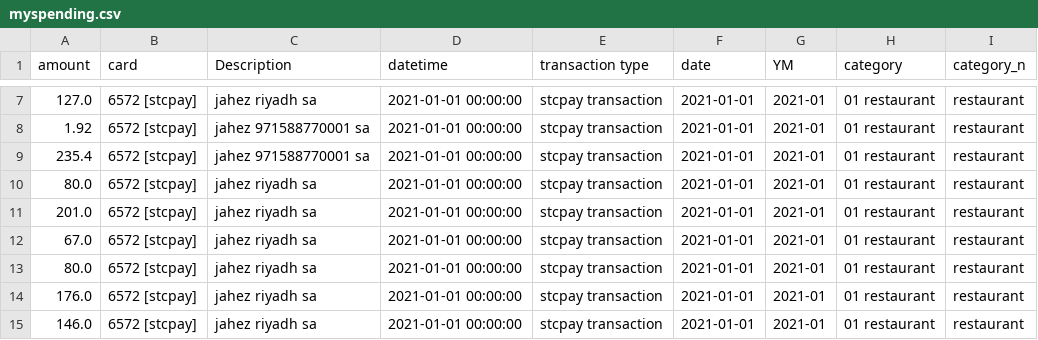
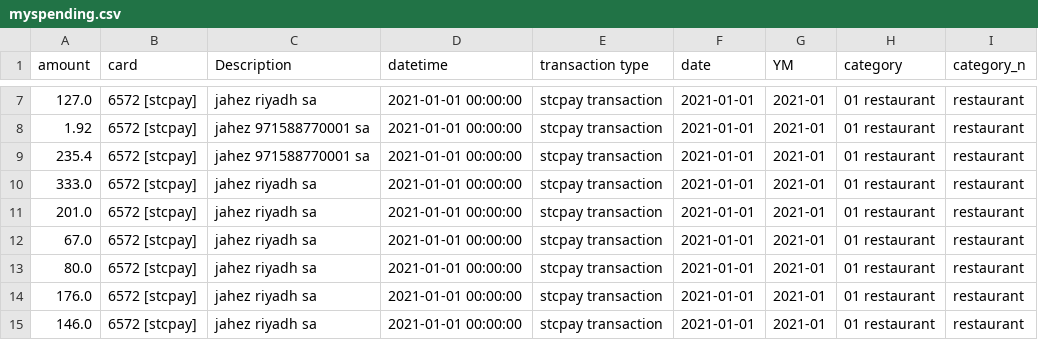
Before and after one commit to alnassirah42/alnassirah42.github.io, a CSV file: projects/finAnalytica/myspending.csv, drawn as a sheet; only a part is shown, gaps mark what is left out.

Commit message:
testing

```diff
--- a/projects/finAnalytica/myspending.csv
+++ b/projects/finAnalytica/myspending.csv
@@ -9,3 +9,3 @@ amount,card,Description,datetime,transaction type,date,YM,category,category_n
 235.4,6572 [stcpay],jahez 971588770001 sa,2021-01-01 00:00:00,stcpay transaction,2021-01-01,2021-01,01 restaurant,restaurant
-80.0,6572 [stcpay],jahez riyadh sa,2021-01-01 00:00:00,stcpay transaction,2021-01-01,2021-01,01 restaurant,restaurant
+333.0,6572 [stcpay],jahez riyadh sa,2021-01-01 00:00:00,stcpay transaction,2021-01-01,2021-01,01 restaurant,restaurant
 201.0,6572 [stcpay],jahez riyadh sa,2021-01-01 00:00:00,stcpay transaction,2021-01-01,2021-01,01 restaurant,restaurant
```
